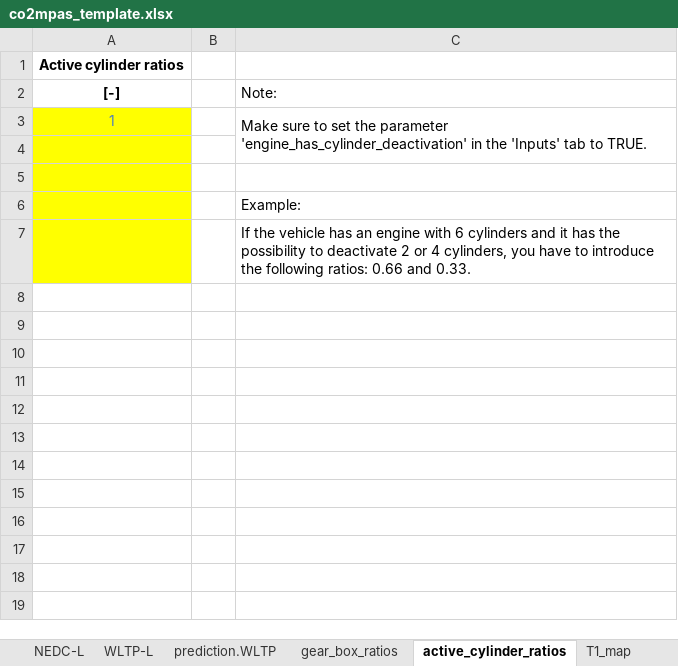
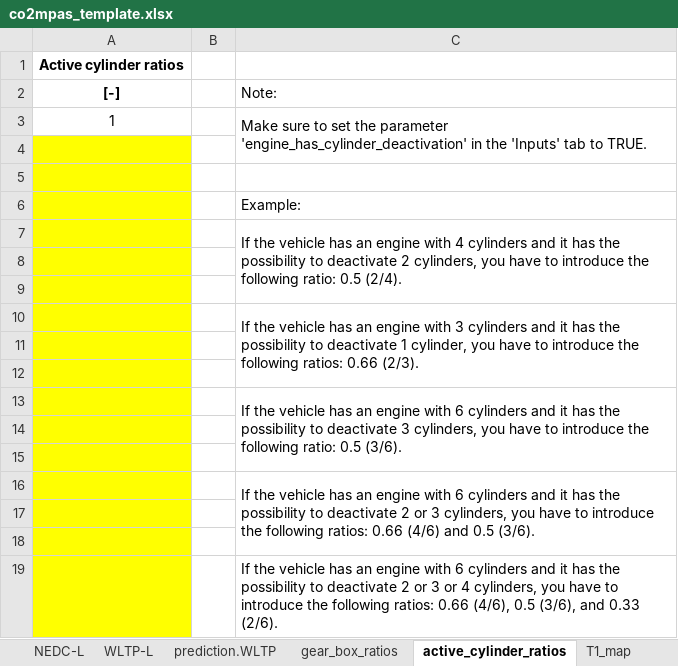
Before and after one commit to vinci1it2000/schedula, an Excel workbook: co2mpas/co2mpas_template.xlsx, sheet active_cylinder_ratios, drawn as a sheet; values as stored, in another font and other column widths than the file's, no borders; the diff names each change by its address in the sheet, - before the commit and + after, or states it on an @@ line.

Commit message:
template, #287: Add examples to active_cylinder_ratios sheet.

```diff
--- a/co2mpas/co2mpas_template.xlsx (sheet active_cylinder_ratios)
+++ b/co2mpas/co2mpas_template.xlsx (sheet active_cylinder_ratios)
@@ A3 fill: #FFFF00 → none, text colour: #4F81BD → black @@
-C7 (Note:): …engine with 6 cylinders and it has the possibility to deactivate 2 or 4 cylinders, you have to introduce the following ratios: 0.66 and 0.33.
+C7 (Note:): …engine with 4 cylinders and it has the possibility to deactivate 2 cylinders, you have to introduce the following ratio: 0.5 (2/4).
+C7:C9 merged
+row 8: (empty)
+row 9: (empty)
+row 10:  |  | If the vehicle has an engine with 3 cylinders and it has the possibility to deactivate 1 cylinder, you have to introduce the following ratios: 0.66 (2/3).
+row 11: (empty)
+row 12: (empty)
+row 13:  |  | If the vehicle has an engine with 6 cylinders and it has the possibility to deactivate 3 cylinders, you have to introduce the following ratio: 0.5 (3/6).
+row 14: (empty)
+row 15: (empty)
+row 16:  |  | If the vehicle has an engine with 6 cylinders and it has the possibility to deactivate 2 or 3 cylinders, you have to introduce the following ratios: 0.66 (4/6) and 0.5 (3/6).
+row 17: (empty)
+row 18: (empty)
+row 19:  |  | If the vehicle has an engine with 6 cylinders and it has the possibility to deactivate 2 or 3 or 4 cylinders, you have to introduce the following ratios: 0.66 (4/6), 0.5 (3/6), and 0.33 (2/6).
```
